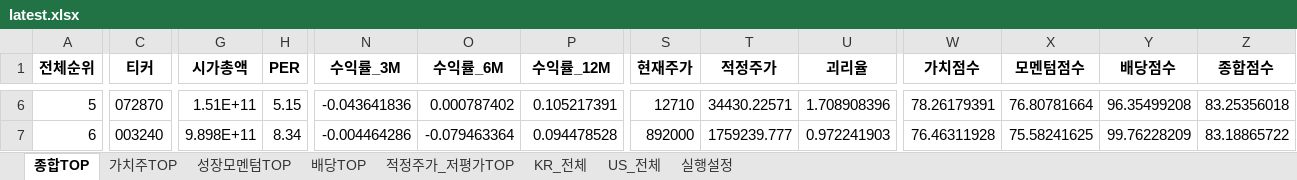
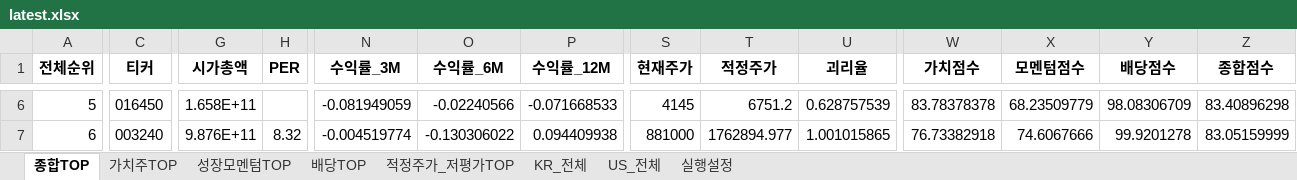
Before and after one commit to cskono1csm/stock-scanner, an Excel workbook: docs/reports/latest.xlsx, sheet 종합TOP, drawn as a sheet; only a part is shown, gaps mark what is left out; values as stored, in another font and other column widths than the file's, no borders; the diff covers the shown part only; the diff names each change by its address in the sheet, - before the commit and + after, or states it on an @@ line.

```diff
--- a/docs/reports/latest.xlsx (sheet 종합TOP)
+++ b/docs/reports/latest.xlsx (sheet 종합TOP)
-C6 (티커): 072870
+C6 (티커): 016450
-G6 (시가총액): 1.51E+11
+G6 (시가총액): 1.658E+11
-H6 (PER): 5.15
+H6 (PER): (empty)
-N6 (수익률_3M): -0.043641836
+N6 (수익률_3M): -0.081949059
-O6 (수익률_6M): 0.000787402
+O6 (수익률_6M): -0.02240566
-P6 (수익률_12M): 0.105217391
+P6 (수익률_12M): -0.071668533
-S6 (현재주가): 12710
+S6 (현재주가): 4145
-T6 (적정주가): 34430.22571
+T6 (적정주가): 6751.2
-U6 (괴리율): 1.708908396
+U6 (괴리율): 0.628757539
-W6 (가치점수): 78.26179391
+W6 (가치점수): 83.78378378
-X6 (모멘텀점수): 76.80781664
+X6 (모멘텀점수): 68.23509779
-Y6 (배당점수): 96.35499208
+Y6 (배당점수): 98.08306709
-Z6 (종합점수): 83.25356018
+Z6 (종합점수): 83.40896298
-G7 (시가총액): 9.898E+11
+G7 (시가총액): 9.876E+11
-H7 (PER): 8.34
+H7 (PER): 8.32
-N7 (수익률_3M): -0.004464286
+N7 (수익률_3M): -0.004519774
-O7 (수익률_6M): -0.079463364
+O7 (수익률_6M): -0.130306022
-P7 (수익률_12M): 0.094478528
+P7 (수익률_12M): 0.094409938
-S7 (현재주가): 892000
+S7 (현재주가): 881000
-T7 (적정주가): 1759239.777
+T7 (적정주가): 1762894.977
-U7 (괴리율): 0.972241903
+U7 (괴리율): 1.001015865
-W7 (가치점수): 76.46311928
+W7 (가치점수): 76.73382918
-X7 (모멘텀점수): 75.58241625
+X7 (모멘텀점수): 74.6067666
-Y7 (배당점수): 99.76228209
+Y7 (배당점수): 99.9201278
-Z7 (종합점수): 83.18865722
+Z7 (종합점수): 83.05159999
```
Also changed, not shown: 1864 edited cells elsewhere in this sheet, sheet KR_전체, sheet US_전체, sheet 배당TOP, sheet 적정주가_저평가TOP, sheet 성장모멘텀TOP, sheet 가치주TOP, 1 more sheet, 1 other file.
